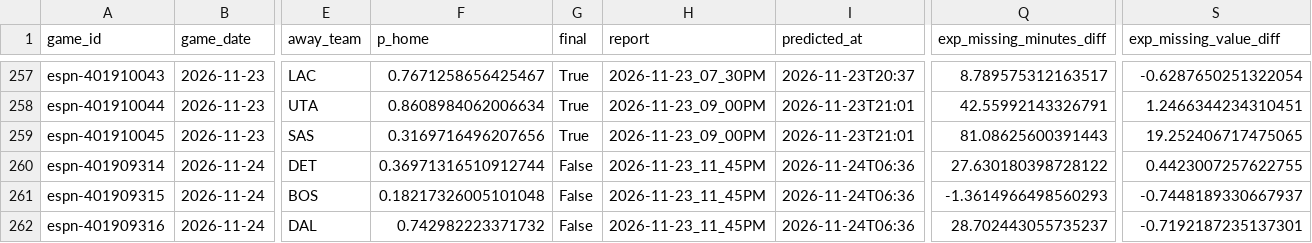
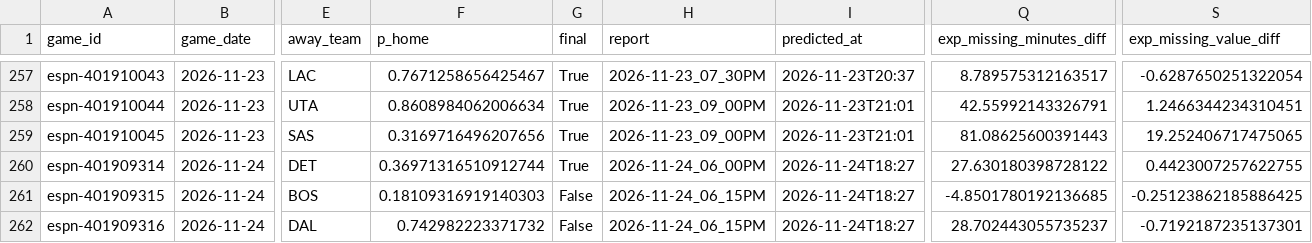
Before and after one commit to z3nsz/nba-prediction, a CSV file: live_state/predictions_2026-27.csv, drawn as a sheet; only a part is shown, gaps mark what is left out; the diff names each change by its address in the sheet, - before the commit and + after, or states it on an @@ line.

```diff
--- a/live_state/predictions_2026-27.csv
+++ b/live_state/predictions_2026-27.csv
-G260 (final): False
+G260 (final): True
-H260 (report): 2026-11-23_11_45PM
+H260 (report): 2026-11-24_06_00PM
-I260:I262 (predicted_at): 2026-11-24T06:36
+I260:I262 (predicted_at): 2026-11-24T18:27
-F261 (p_home): 0.18217326005101048
+F261 (p_home): 0.18109316919140303
-H261:H262 (report): 2026-11-23_11_45PM
+H261:H262 (report): 2026-11-24_06_15PM
-Q261 (exp_missing_minutes_diff): -1.3614966498560293
+Q261 (exp_missing_minutes_diff): -4.8501780192136685
-S261 (exp_missing_value_diff): -0.7448189330667937
+S261 (exp_missing_value_diff): -0.25123862185886425
```
Also changed, not shown: live_state/listings_2026-27.csv, 4 other files.
